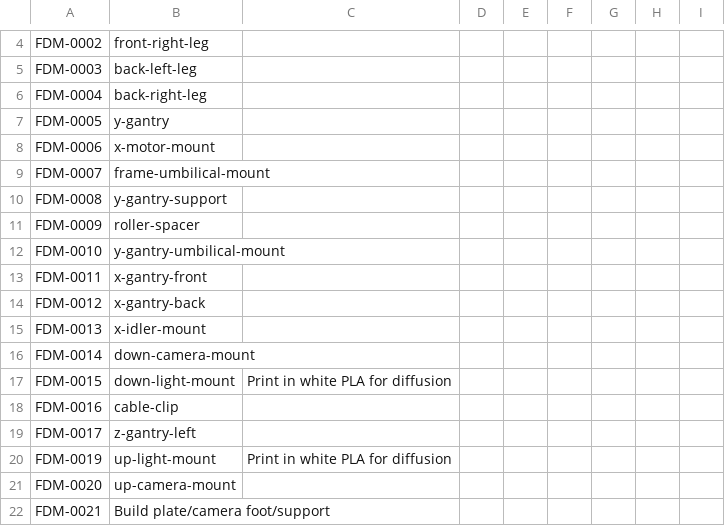
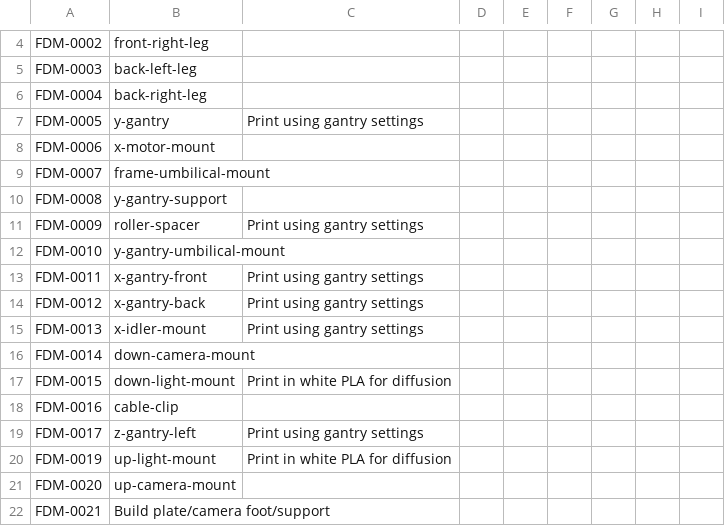
Before and after one commit to opulo-inc/lumenpnp, a CSV file: pnp/LumenPnP Part Catalog.csv, drawn as a sheet; only a part is shown, gaps mark what is left out; the diff covers the shown part only.

```diff
--- a/pnp/LumenPnP Part Catalog.csv
+++ b/pnp/LumenPnP Part Catalog.csv
@@ -6,3 +6,3 @@ FDM-0003,back-left-leg,,,,,,,
 FDM-0004,back-right-leg,,,,,,,
-FDM-0005,y-gantry,,,,,,,
+FDM-0005,y-gantry,Print using gantry settings,,,,,,
 FDM-0006,x-motor-mount,,,,,,,
@@ -10,7 +10,7 @@ FDM-0007,frame-umbilical-mount,,,,,,,
 FDM-0008,y-gantry-support,,,,,,,
-FDM-0009,roller-spacer,,,,,,,
+FDM-0009,roller-spacer,Print using gantry settings,,,,,,
 FDM-0010,y-gantry-umbilical-mount,,,,,,,
-FDM-0011,x-gantry-front,,,,,,,
-FDM-0012,x-gantry-back,,,,,,,
-FDM-0013,x-idler-mount,,,,,,,
+FDM-0011,x-gantry-front,Print using gantry settings,,,,,,
+FDM-0012,x-gantry-back,Print using gantry settings,,,,,,
+FDM-0013,x-idler-mount,Print using gantry settings,,,,,,
 FDM-0014,down-camera-mount,,,,,,,
@@ -18,3 +18,3 @@ FDM-0015,down-light-mount,Print in white PLA for diffusion,,,,,,
 FDM-0016,cable-clip,,,,,,,
-FDM-0017,z-gantry-left,,,,,,,
+FDM-0017,z-gantry-left,Print using gantry settings,,,,,,
 FDM-0019,up-light-mount,Print in white PLA for diffusion,,,,,,
```
Also changed, not shown: 18 edited cells elsewhere in this file.
